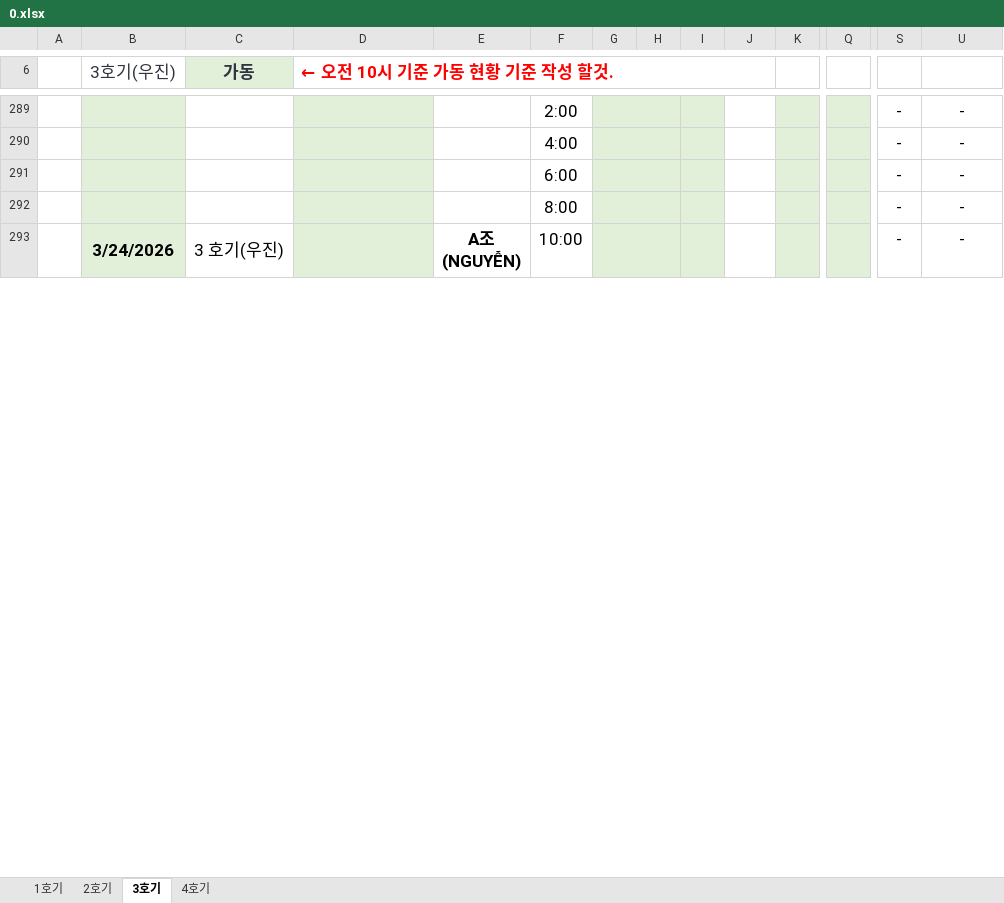
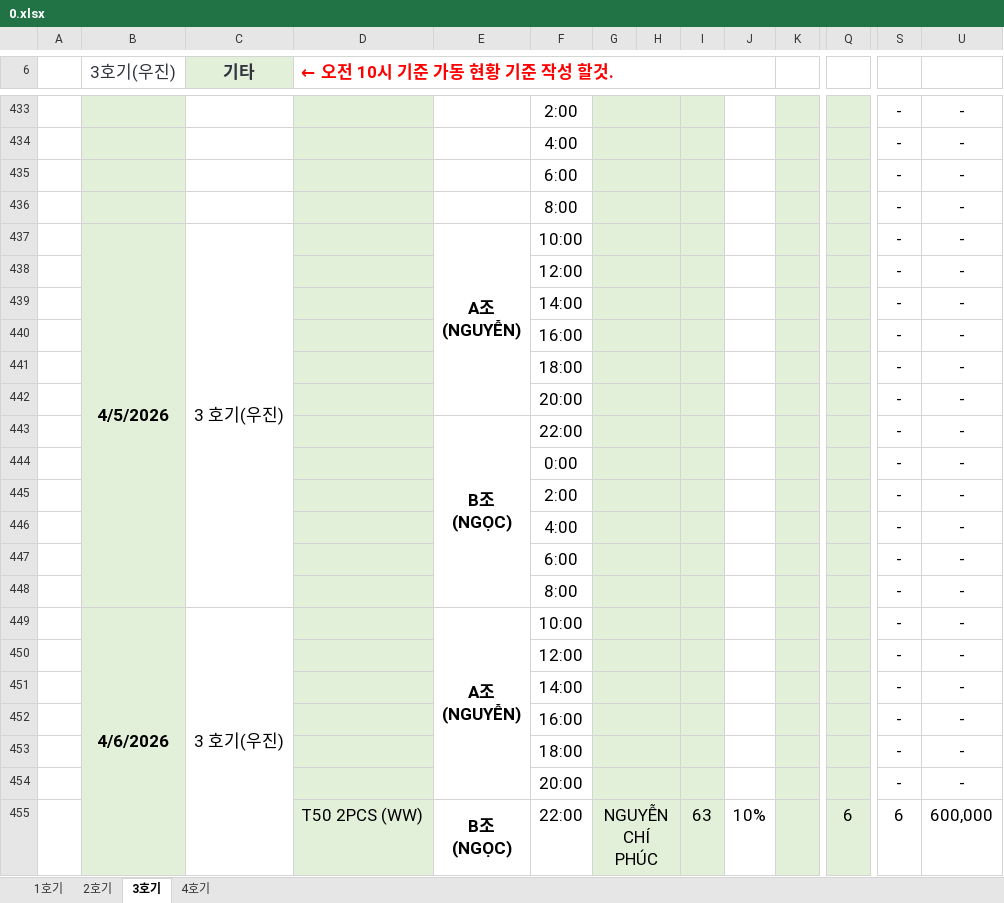
Before and after one commit to xoakssksek-prog/my-ai-dashboard, an Excel workbook: 0.xlsx, sheet 3호기, drawn as a sheet; only a part is shown, gaps mark what is left out; values as stored, in another font and other column widths than the file's, no borders; removed rows and columns are numbered as before the commit, all else as after; rows hold the shown columns only; ↵ is a line break in a cell; the diff covers the shown part only; the diff names each change by its address in the sheet, - before the commit and + after, or states it on an @@ line.

```diff
--- a/0.xlsx (sheet 3호기)
+++ b/0.xlsx (sheet 3호기)
-C6: 가동
+C6: 기타
-B437 (3호기(우진)): 3/24/2026
+B437 (3호기(우진)): 4/5/2026
-B293:B304 merged
+B437:B448 merged
-C293:C304 merged
+C437:C448 merged
-E293:E298 merged
+E437:E442 merged
+row 438:  |  |  |  |  | 12:00 |  |  |  |  |  |  | - | -
+row 439:  |  |  |  |  | 14:00 |  |  |  |  |  |  | - | -
+row 440:  |  |  |  |  | 16:00 |  |  |  |  |  |  | - | -
+row 441:  |  |  |  |  | 18:00 |  |  |  |  |  |  | - | -
+row 442:  |  |  |  |  | 20:00 |  |  |  |  |  |  | - | -
+row 443:  |  |  |  | B조 ↵ (NGỌC) | 22:00 |  |  |  |  |  |  | - | -
+row 444:  |  |  |  |  | 0:00 |  |  |  |  |  |  | - | -
+row 445:  |  |  |  |  | 2:00 |  |  |  |  |  |  | - | -
+row 446:  |  |  |  |  | 4:00 |  |  |  |  |  |  | - | -
+row 447:  |  |  |  |  | 6:00 |  |  |  |  |  |  | - | -
+row 448:  |  |  |  |  | 8:00 |  |  |  |  |  |  | - | -
+row 449:  | 4/6/2026 | 3 호기(우진) |  | A조 ↵ (NGUYỄN) | 10:00 |  |  |  |  |  |  | - | -
+row 450:  |  |  |  |  | 12:00 |  |  |  |  |  |  | - | -
+row 451:  |  |  |  |  | 14:00 |  |  |  |  |  |  | - | -
+row 452:  |  |  |  |  | 16:00 |  |  |  |  |  |  | - | -
+row 453:  |  |  |  |  | 18:00 |  |  |  |  |  |  | - | -
+row 454:  |  |  |  |  | 20:00 |  |  |  |  |  |  | - | -
+row 455:  |  |  | T50 2PCS (WW) | B조 ↵ (NGỌC) | 22:00 | NGUYỄN CHÍ PHÚC |  | 63 | 10% |  | 6 | 6 | 600,000
```
Also changed, not shown: 59 added rows, 1 removed row, 64 hidden or unhidden rows and 28 edited cells elsewhere in this sheet, sheet 1호기, sheet 2호기, sheet 4호기, formulas that keep their value, hidden cells.
